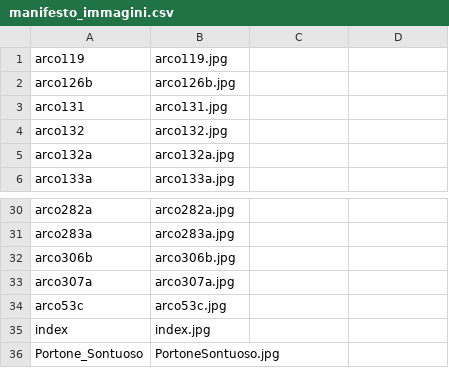
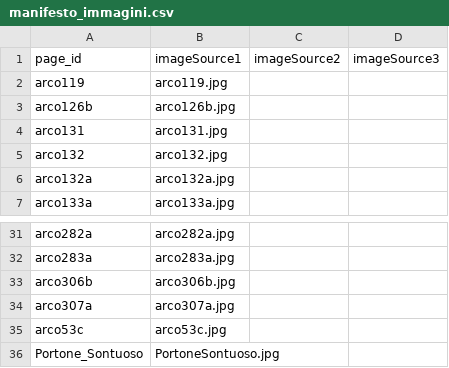
Before and after one commit to rostirolla55/PorticiSanLuca, a CSV file: manifesto_immagini.csv, drawn as a sheet; only a part is shown, gaps mark what is left out; removed rows and columns are numbered as before the commit, all else as after; the diff names each change by its address in the sheet, - before the commit and + after, or states it on an @@ line.

```diff
--- a/manifesto_immagini.csv
+++ b/manifesto_immagini.csv
+row 1: page_id | imageSource1 | imageSource2 | imageSource3
-row 35: index | index.jpg
```
Also changed, not shown: 5 other files.
